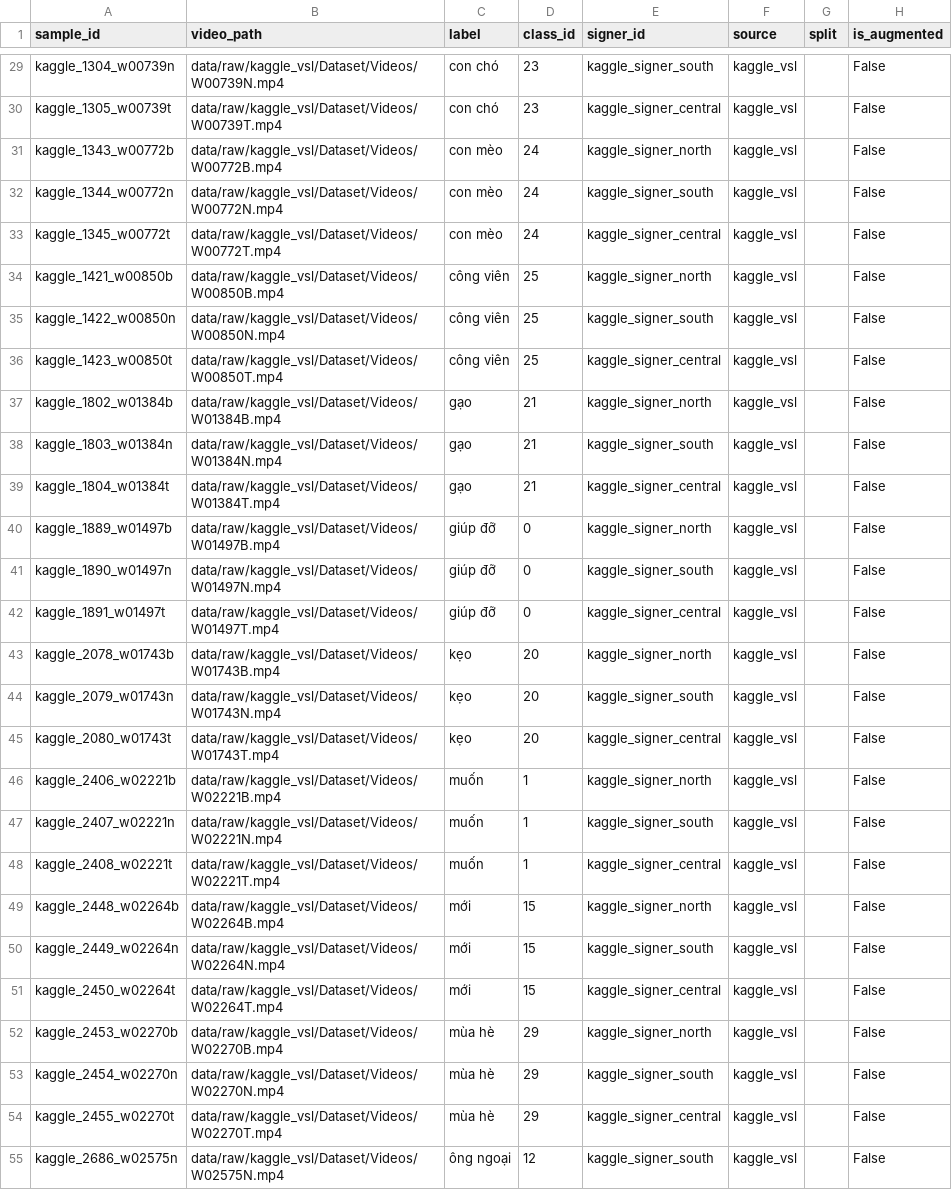
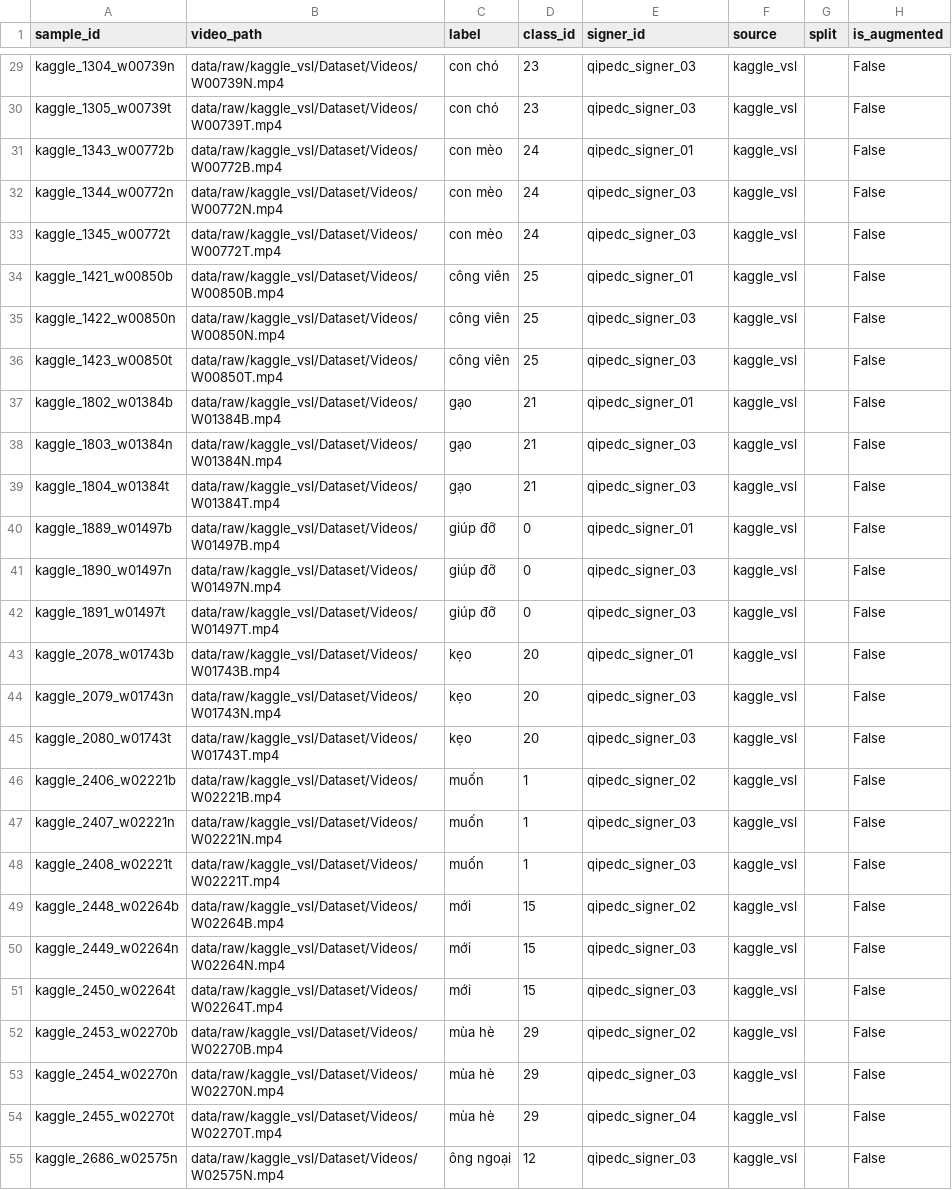
Before and after one commit to tlinh5488/Sign-Language-ASL-, a CSV file: data/manifests/kaggle_manifest.csv, drawn as a sheet; only a part is shown, gaps mark what is left out; the diff covers the shown part only; the diff names each change by its address in the sheet, - before the commit and + after, or states it on an @@ line.

Commit message:
Fix all peer-review issues: verified 31 signers (2,020 clips), source-parity split, 2x aug, docs & worksheet, remove all demo artifacts

```diff
--- a/data/manifests/kaggle_manifest.csv
+++ b/data/manifests/kaggle_manifest.csv
-E29 (signer_id): kaggle_signer_south
+E29 (signer_id): qipedc_signer_03
-E30 (signer_id): kaggle_signer_central
+E30 (signer_id): qipedc_signer_03
-E31 (signer_id): kaggle_signer_north
+E31 (signer_id): qipedc_signer_01
-E32 (signer_id): kaggle_signer_south
+E32 (signer_id): qipedc_signer_03
-E33 (signer_id): kaggle_signer_central
+E33 (signer_id): qipedc_signer_03
-E34 (signer_id): kaggle_signer_north
+E34 (signer_id): qipedc_signer_01
-E35 (signer_id): kaggle_signer_south
+E35 (signer_id): qipedc_signer_03
-E36 (signer_id): kaggle_signer_central
+E36 (signer_id): qipedc_signer_03
-E37 (signer_id): kaggle_signer_north
+E37 (signer_id): qipedc_signer_01
-E38 (signer_id): kaggle_signer_south
+E38 (signer_id): qipedc_signer_03
-E39 (signer_id): kaggle_signer_central
+E39 (signer_id): qipedc_signer_03
-E40 (signer_id): kaggle_signer_north
+E40 (signer_id): qipedc_signer_01
-E41 (signer_id): kaggle_signer_south
+E41 (signer_id): qipedc_signer_03
-E42 (signer_id): kaggle_signer_central
+E42 (signer_id): qipedc_signer_03
-E43 (signer_id): kaggle_signer_north
+E43 (signer_id): qipedc_signer_01
-E44 (signer_id): kaggle_signer_south
+E44 (signer_id): qipedc_signer_03
-E45 (signer_id): kaggle_signer_central
+E45 (signer_id): qipedc_signer_03
-E46 (signer_id): kaggle_signer_north
+E46 (signer_id): qipedc_signer_02
-E47 (signer_id): kaggle_signer_south
+E47 (signer_id): qipedc_signer_03
-E48 (signer_id): kaggle_signer_central
+E48 (signer_id): qipedc_signer_03
-E49 (signer_id): kaggle_signer_north
+E49 (signer_id): qipedc_signer_02
-E50 (signer_id): kaggle_signer_south
+E50 (signer_id): qipedc_signer_03
-E51 (signer_id): kaggle_signer_central
+E51 (signer_id): qipedc_signer_03
-E52 (signer_id): kaggle_signer_north
+E52 (signer_id): qipedc_signer_02
-E53 (signer_id): kaggle_signer_south
+E53 (signer_id): qipedc_signer_03
-E54 (signer_id): kaggle_signer_central
+E54 (signer_id): qipedc_signer_04
-E55 (signer_id): kaggle_signer_south
+E55 (signer_id): qipedc_signer_03
```
Also changed, not shown: 63 edited cells elsewhere in this file, 40 other files.
